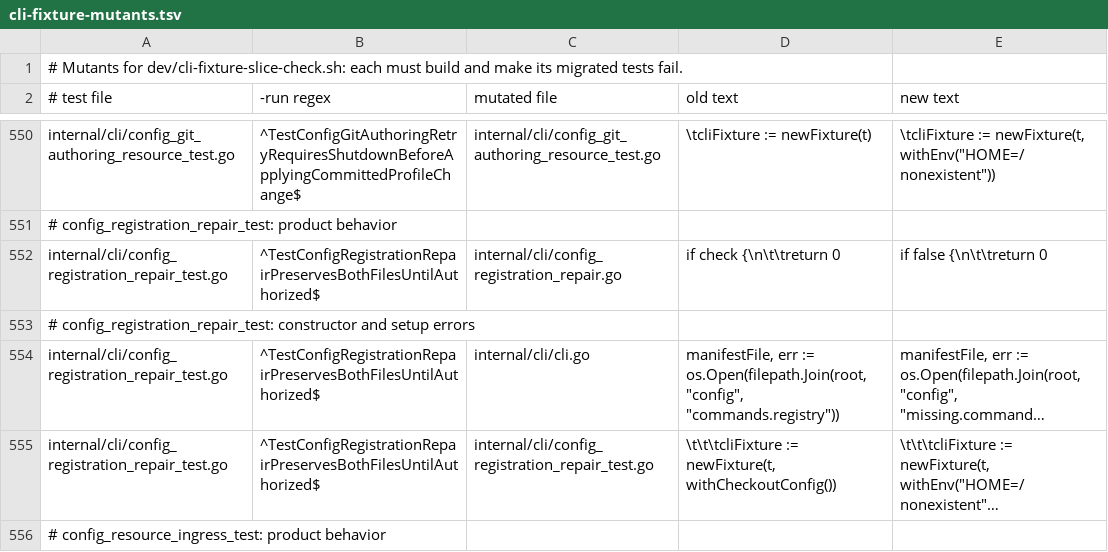
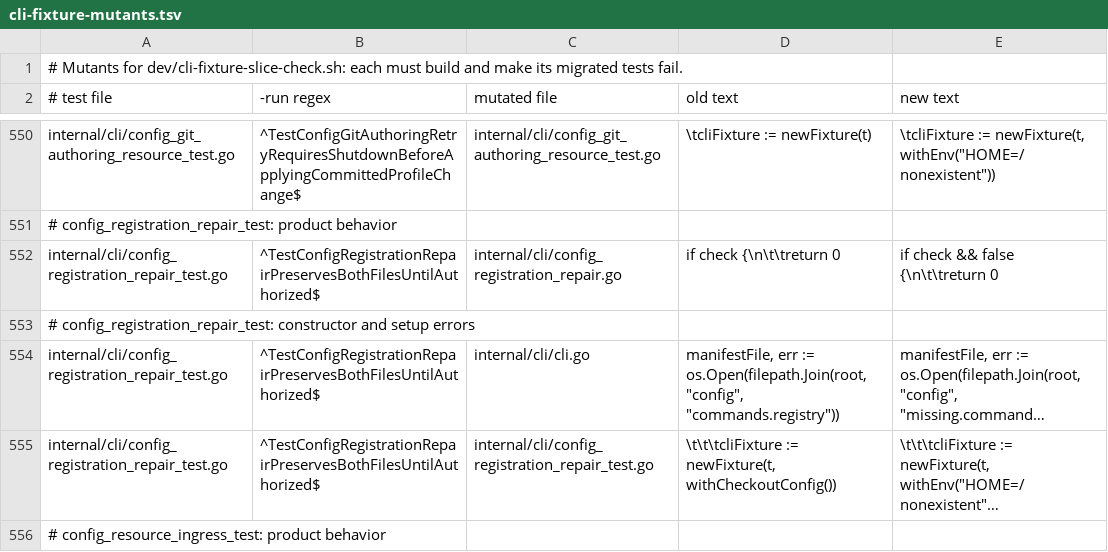
Before and after one commit to subyard/subyard, a TSV file: dev/cli-fixture-mutants.tsv, drawn as a sheet; only a part is shown, gaps mark what is left out; long unchanged cells end in ….

Commit message:
Keep registration check binding in the S7 behavior mutant

```diff
--- a/dev/cli-fixture-mutants.tsv
+++ b/dev/cli-fixture-mutants.tsv
@@ -551,3 +551,3 @@ internal/cli/config_git_authoring_resource_test.go	^TestConfigGitAuthoringRetryR
 # config_registration_repair_test: product behavior
-internal/cli/config_registration_repair_test.go	^TestConfigRegistrationRepairPreservesBothFilesUntilAuthorized$	internal/cli/config_registration_repair.go	if check {\n\t\treturn 0	if false {\n\t\treturn 0
+internal/cli/config_registration_repair_test.go	^TestConfigRegistrationRepairPreservesBothFilesUntilAuthorized$	internal/cli/config_registration_repair.go	if check {\n\t\treturn 0	if check && false {\n\t\treturn 0
 # config_registration_repair_test: constructor and setup errors
```
